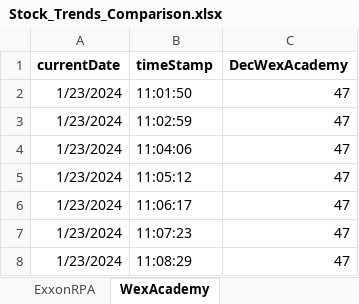
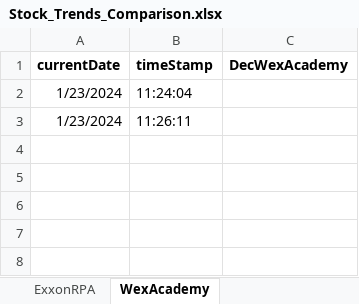
Before and after one commit to reecen30/StockTrends, an Excel workbook: Stock_Trends_Comparison.xlsx, sheet WexAcademy, drawn as a sheet; values as stored, in another font and other column widths than the file's, no borders; charts and pictures not drawn; removed rows and columns are numbered as before the commit, all else as after; the diff names each change by its address in the sheet, - before the commit and + after, or states it on an @@ line.

```diff
--- a/Stock_Trends_Comparison.xlsx (sheet WexAcademy)
+++ b/Stock_Trends_Comparison.xlsx (sheet WexAcademy)
-row 2: 1/23/2024 | 11:01:50 | 47
-row 3: 1/23/2024 | 11:02:59 | 47
-row 4: 1/23/2024 | 11:04:06 | 47
-row 5: 1/23/2024 | 11:05:12 | 47
-row 6: 1/23/2024 | 11:06:17 | 47
-row 7: 1/23/2024 | 11:07:23 | 47
-row 8: 1/23/2024 | 11:08:29 | 47
+row 2: 1/23/2024 | 11:24:04
+row 3: 1/23/2024 | 11:26:11
```
Also changed, not shown: sheet ExxonRPA, charts or pictures, 1 other file.
